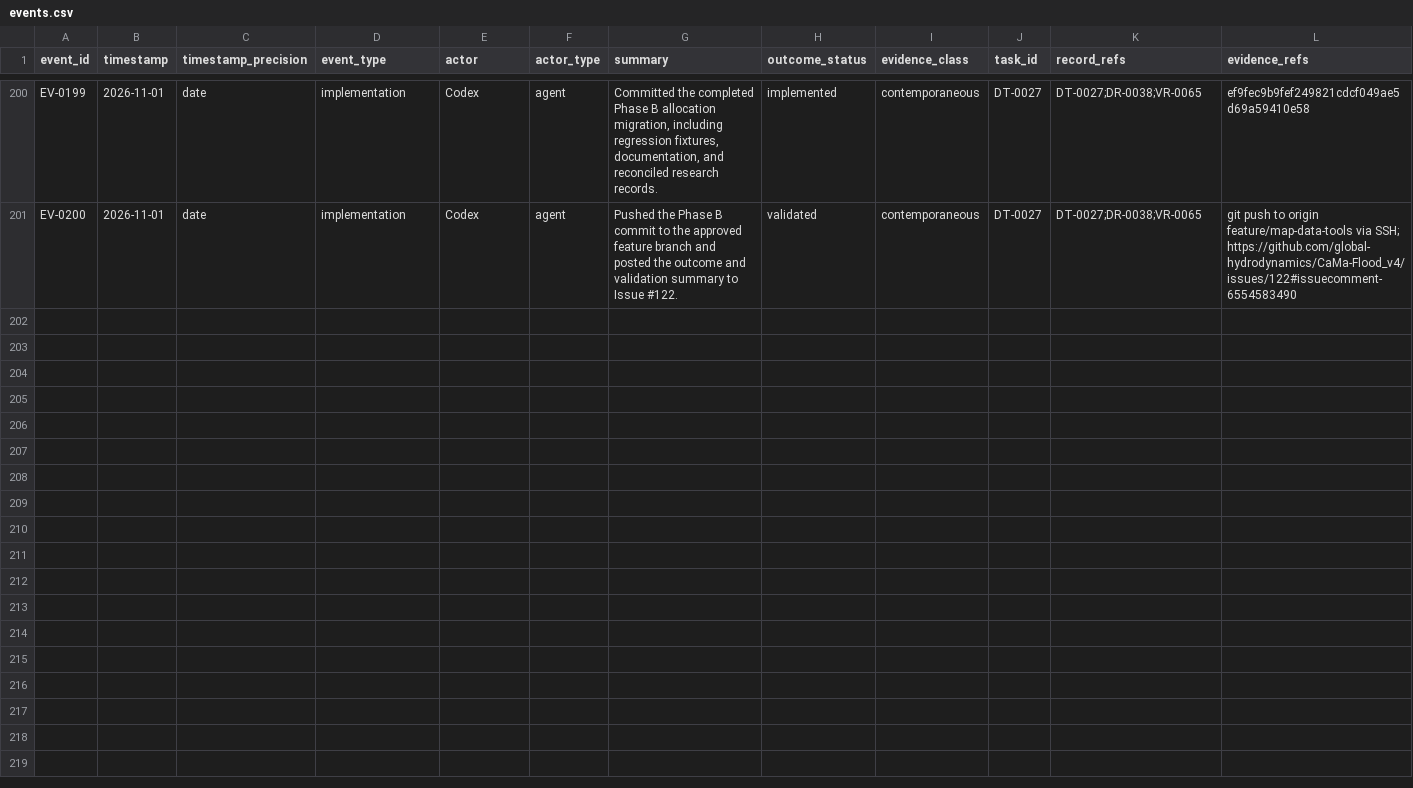
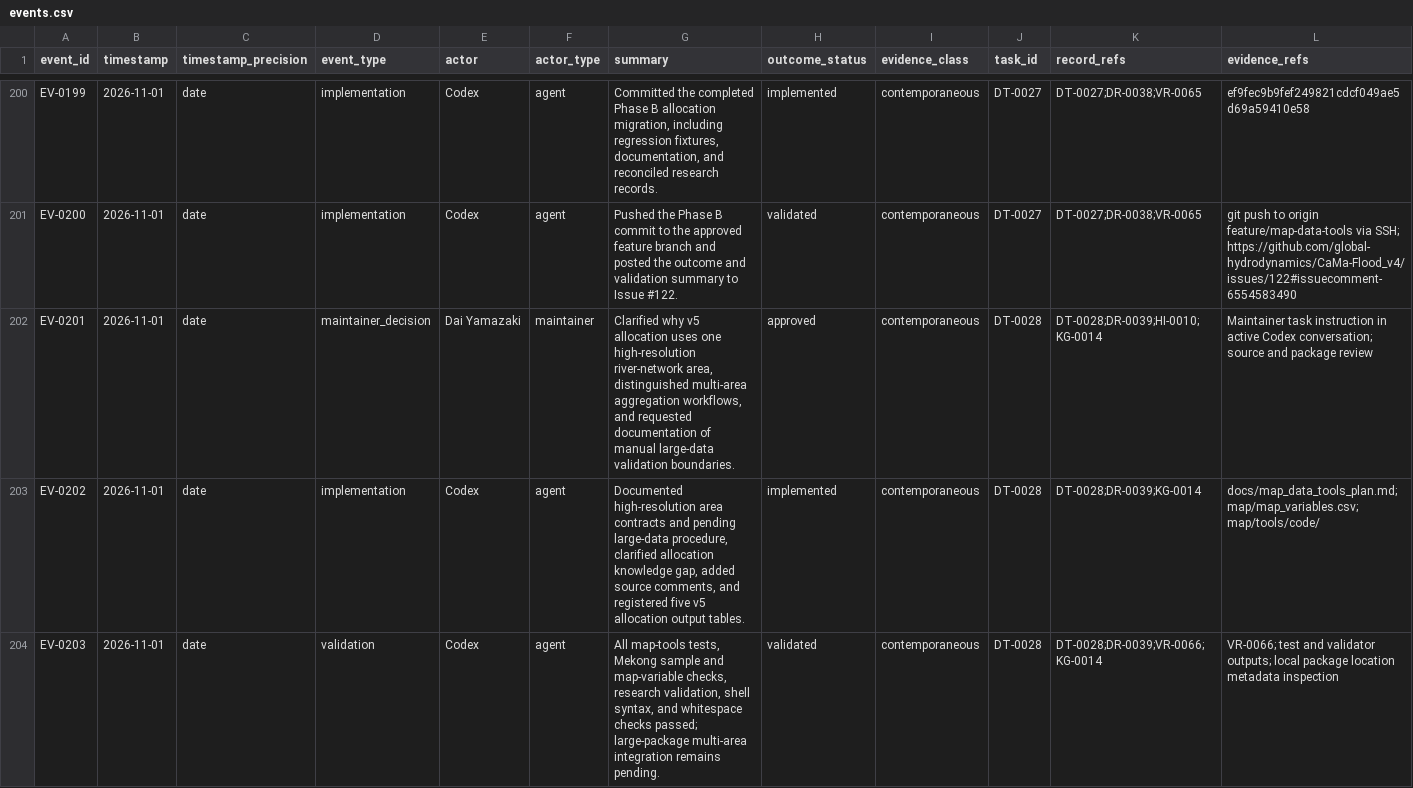
Before and after one commit to global-hydrodynamics/CaMa-Flood_v4, a CSV file: research/events.csv, drawn as a sheet; only a part is shown, gaps mark what is left out; rows hold the shown columns only; the diff covers the shown part only; the diff names each change by its address in the sheet, - before the commit and + after, or states it on an @@ line.

```diff
--- a/research/events.csv
+++ b/research/events.csv
+row 202: EV-0201 | 2026-11-01 | date | maintainer_decision | Dai Yamazaki | maintainer | Clarified why v5 allocation uses one high-resolution river-network area, distinguished multi-area aggregation workflows, and requested documentation of manual large-data validation boundaries. | approved | contemporaneous | DT-0028 | DT-0028;DR-0039;HI-0010;KG-0014 | Maintainer task instruction in active Codex conversation; source and package review
+row 203: EV-0202 | 2026-11-01 | date | implementation | Codex | agent | Documented high-resolution area contracts and pending large-data procedure, clarified allocation knowledge gap, added source comments, and registered five v5 allocation output tables. | implemented | contemporaneous | DT-0028 | DT-0028;DR-0039;KG-0014 | docs/map_data_tools_plan.md; map/map_variables.csv; map/tools/code/
+row 204: EV-0203 | 2026-11-01 | date | validation | Codex | agent | All map-tools tests, Mekong sample and map-variable checks, research validation, shell syntax, and whitespace checks passed; large-package multi-area integration remains pending. | validated | contemporaneous | DT-0028 | DT-0028;DR-0039;VR-0066;KG-0014 | VR-0066; test and validator outputs; local package location metadata inspection
```
Also changed, not shown: 3 added rows elsewhere in this file, map/map_variables.csv, research/development_tasks.csv, 39 other files.
